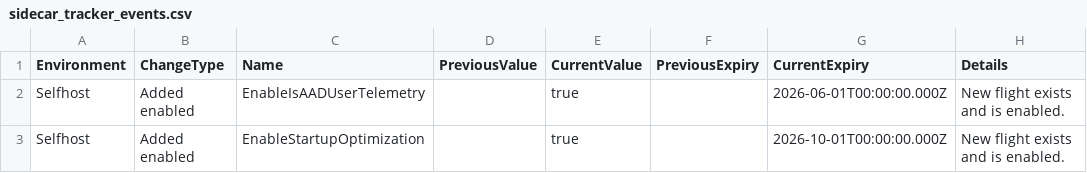
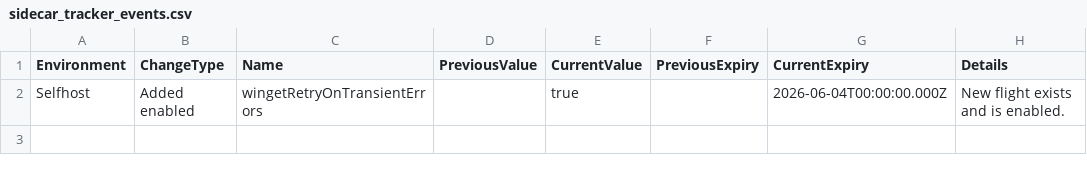
Before and after one commit to call4cloud-code/IME-Change-Tracker, a CSV file: sidecar-flights/latest/sidecar_tracker_events.csv, drawn as a sheet.

Commit message:
Update SideCar flight tracker 2026-06-25 07:00:09Z

```diff
--- a/sidecar-flights/latest/sidecar_tracker_events.csv
+++ b/sidecar-flights/latest/sidecar_tracker_events.csv
@@ -1,3 +1,2 @@
 Environment,ChangeType,Name,PreviousValue,CurrentValue,PreviousExpiry,CurrentExpiry,Details
-Selfhost,Added enabled,EnableIsAADUserTelemetry,,true,,2026-06-01T00:00:00.000Z,New flight exists and is enabled.
-Selfhost,Added enabled,EnableStartupOptimization,,true,,2026-10-01T00:00:00.000Z,New flight exists and is enabled.
+Selfhost,Added enabled,wingetRetryOnTransientErrors,,true,,2026-06-04T00:00:00.000Z,New flight exists and is enabled.
```
